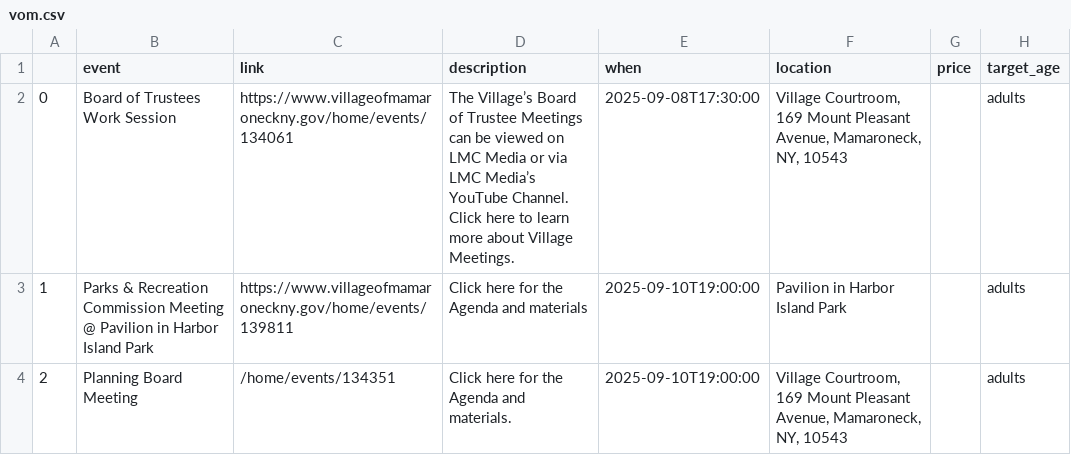
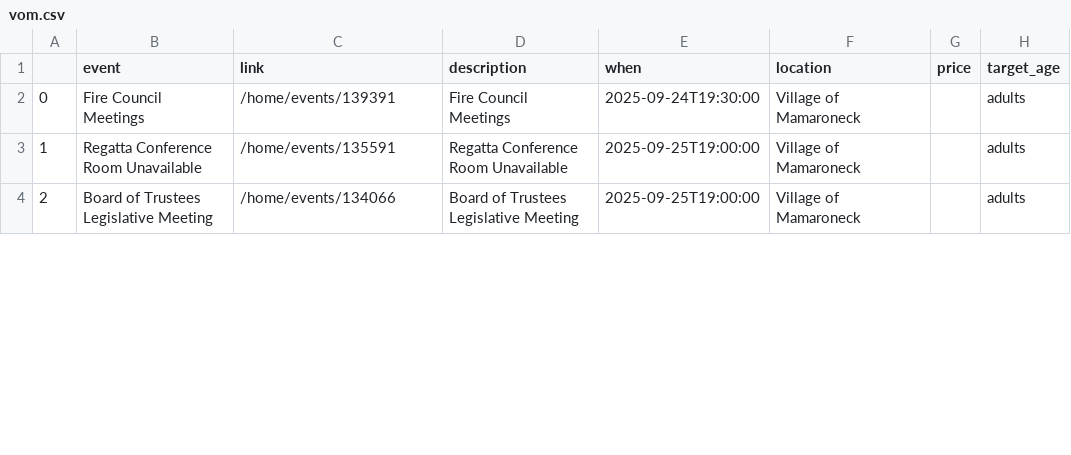
Before and after one commit to superlou/lmc-local-scraper, a CSV file: vom.csv, drawn as a sheet; only a part is shown; the diff covers the shown part only.

```diff
--- a/vom.csv
+++ b/vom.csv
@@ -1,4 +1,4 @@
 ,event,link,description,when,location,price,target_age
-0,Board of Trustees Work Session,https://www.villageofmamaroneckny.gov/home/events/134061,The Village’s Board of Trustee Meetings can be viewed on LMC Media or via LMC Media’s YouTube Channel. Click here to learn more about Village Meetings.,2025-09-08T17:30:00,"Village Courtroom, 169 Mount Pleasant Avenue, Mamaroneck, NY, 10543",,adults
-1,Parks & Recreation Commission Meeting @ Pavilion in Harbor Island Park,https://www.villageofmamaroneckny.gov/home/events/139811,Click here for the Agenda and materials,2025-09-10T19:00:00,Pavilion in Harbor Island Park,,adults
-2,Planning Board Meeting,/home/events/134351,Click here for the Agenda and materials.,2025-09-10T19:00:00,"Village Courtroom, 169 Mount Pleasant Avenue, Mamaroneck, NY, 10543",,adults
+0,Fire Council Meetings,/home/events/139391,Fire Council Meetings,2025-09-24T19:30:00,Village of Mamaroneck,,adults
+1,Regatta Conference Room Unavailable,/home/events/135591,Regatta Conference Room Unavailable,2025-09-25T19:00:00,Village of Mamaroneck,,adults
+2,Board of Trustees Legislative Meeting,/home/events/134066,Board of Trustees Legislative Meeting,2025-09-25T19:00:00,Village of Mamaroneck,,adults
```
Also changed, not shown: 87 edited cells elsewhere in this file, 14 other files.
